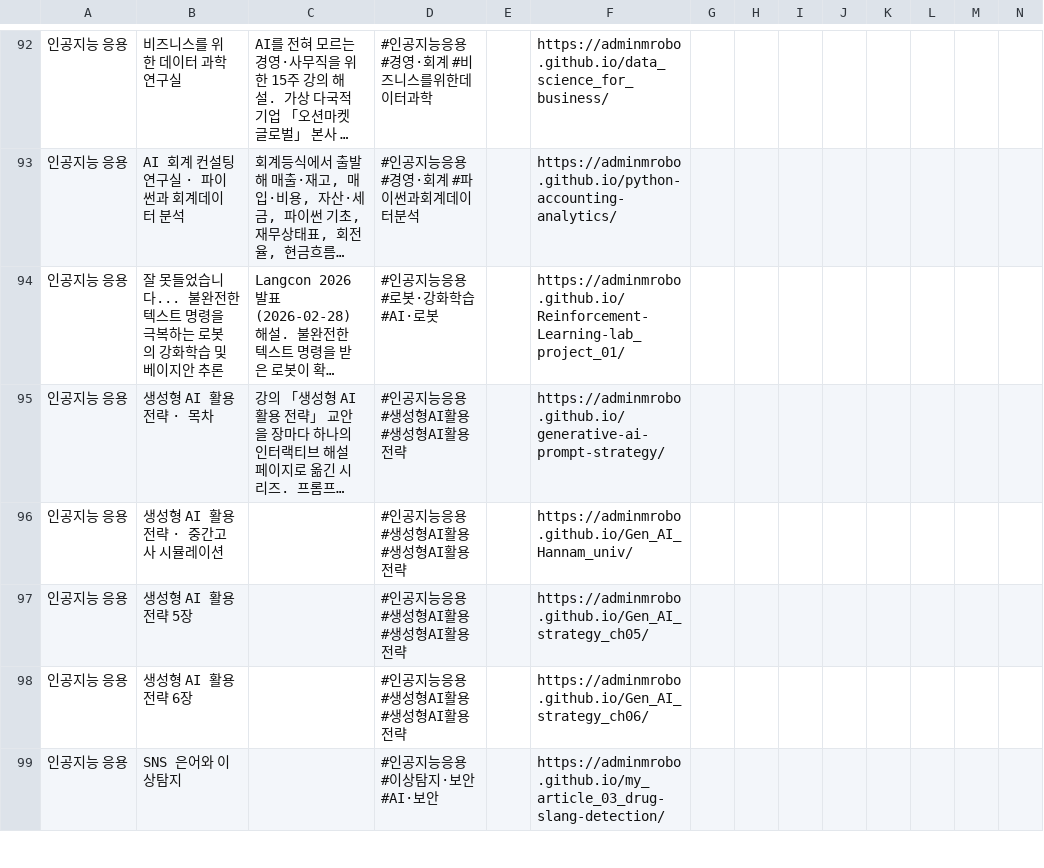
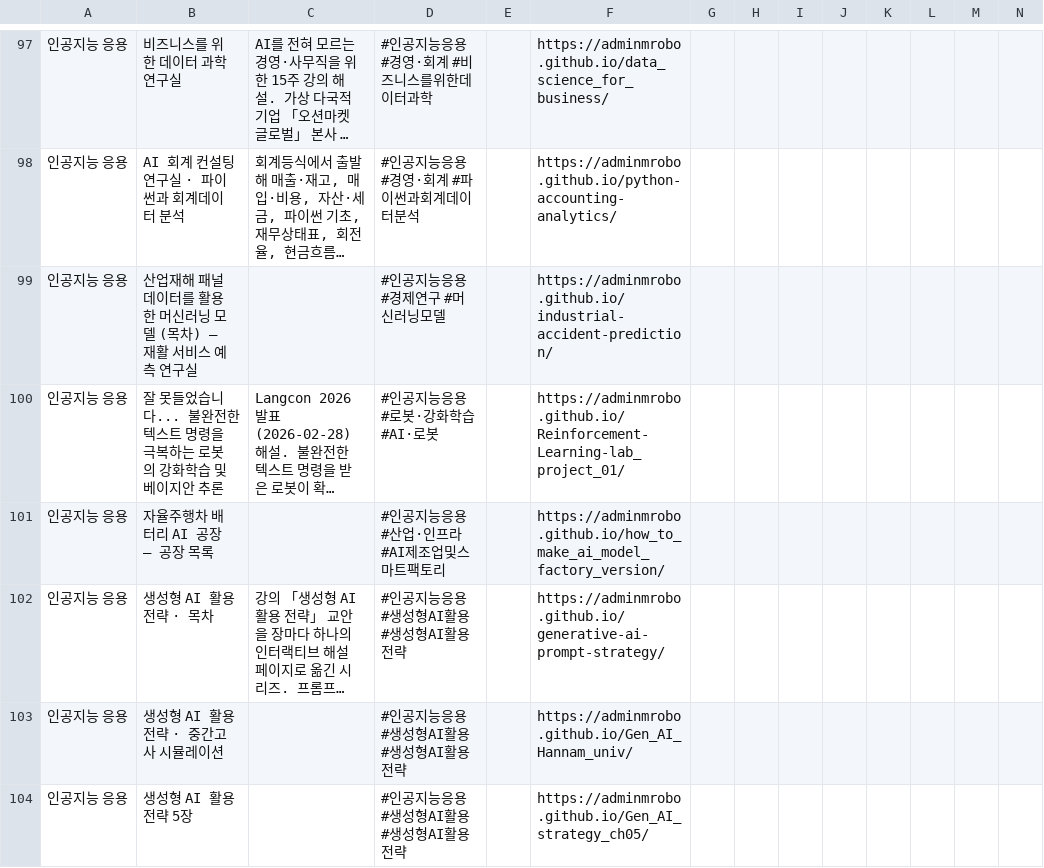
Before and after one commit to adminmrobo/ahnboat_lab_cover_status, a CSV file: data/servers.csv, drawn as a sheet; only a part is shown, gaps mark what is left out; the shorter side is filled out with more unchanged rows; long unchanged cells end in …; rows hold the shown columns only; the diff covers the shown part only; the diff names each change by its address in the sheet, - before the commit and + after, or states it on an @@ line.

```diff
--- a/data/servers.csv
+++ b/data/servers.csv
+row 99: 인공지능 응용 | 산업재해 패널 데이터를 활용한 머신러닝 모델 (목차) — 재활 서비스 예측 연구실 |  | #인공지능응용 #경제연구 #머신러닝모델 |  | https://adminmrobo.github.io/industrial-accident-prediction/
+row 101: 인공지능 응용 | 자율주행차 배터리 AI 공장 — 공장 목록 |  | #인공지능응용 #산업·인프라 #AI제조업및스마트팩토리 |  | https://adminmrobo.github.io/how_to_make_ai_model_factory_version/
```
Also changed, not shown: 6 added rows elsewhere in this file, 11 other files.
